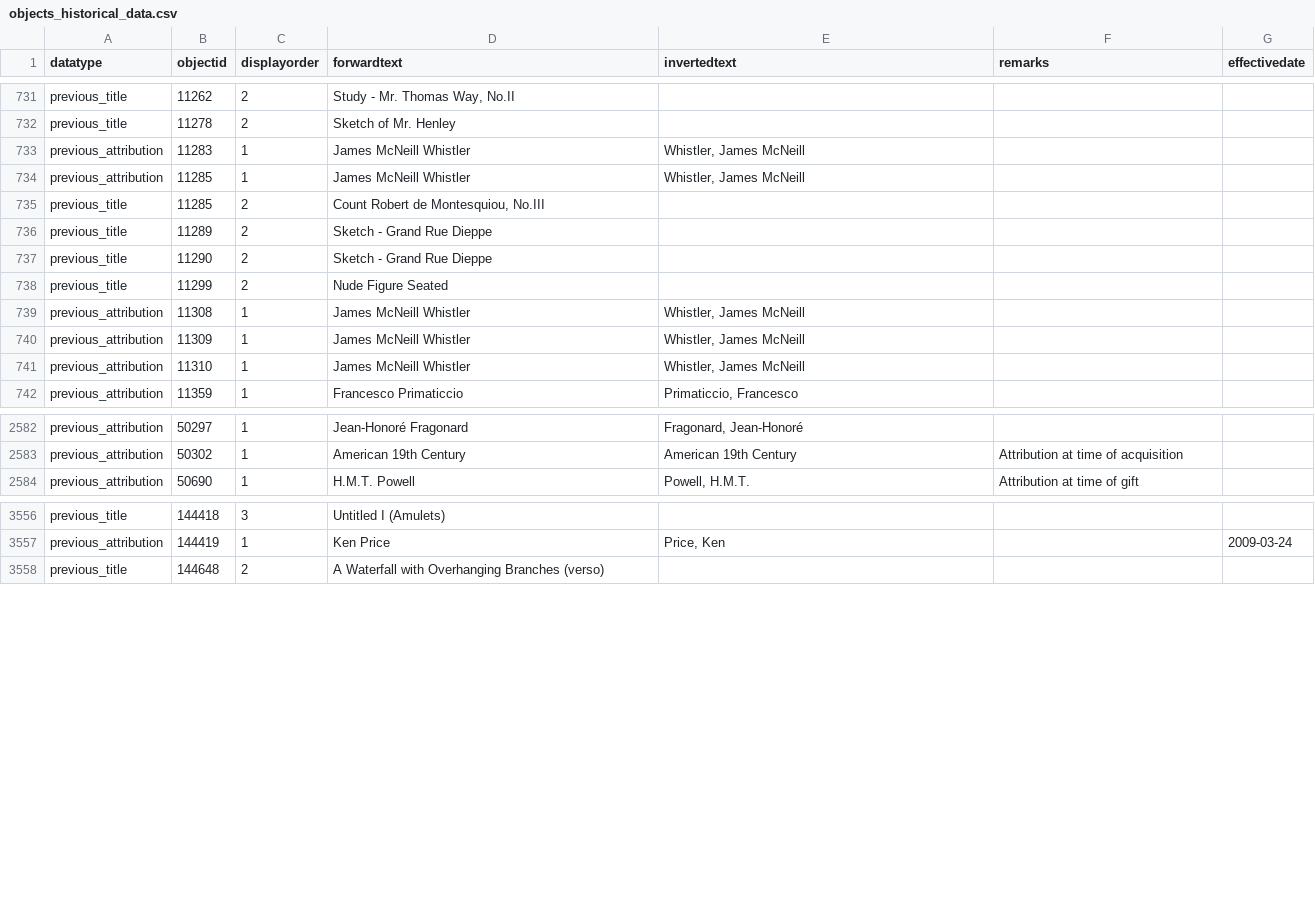
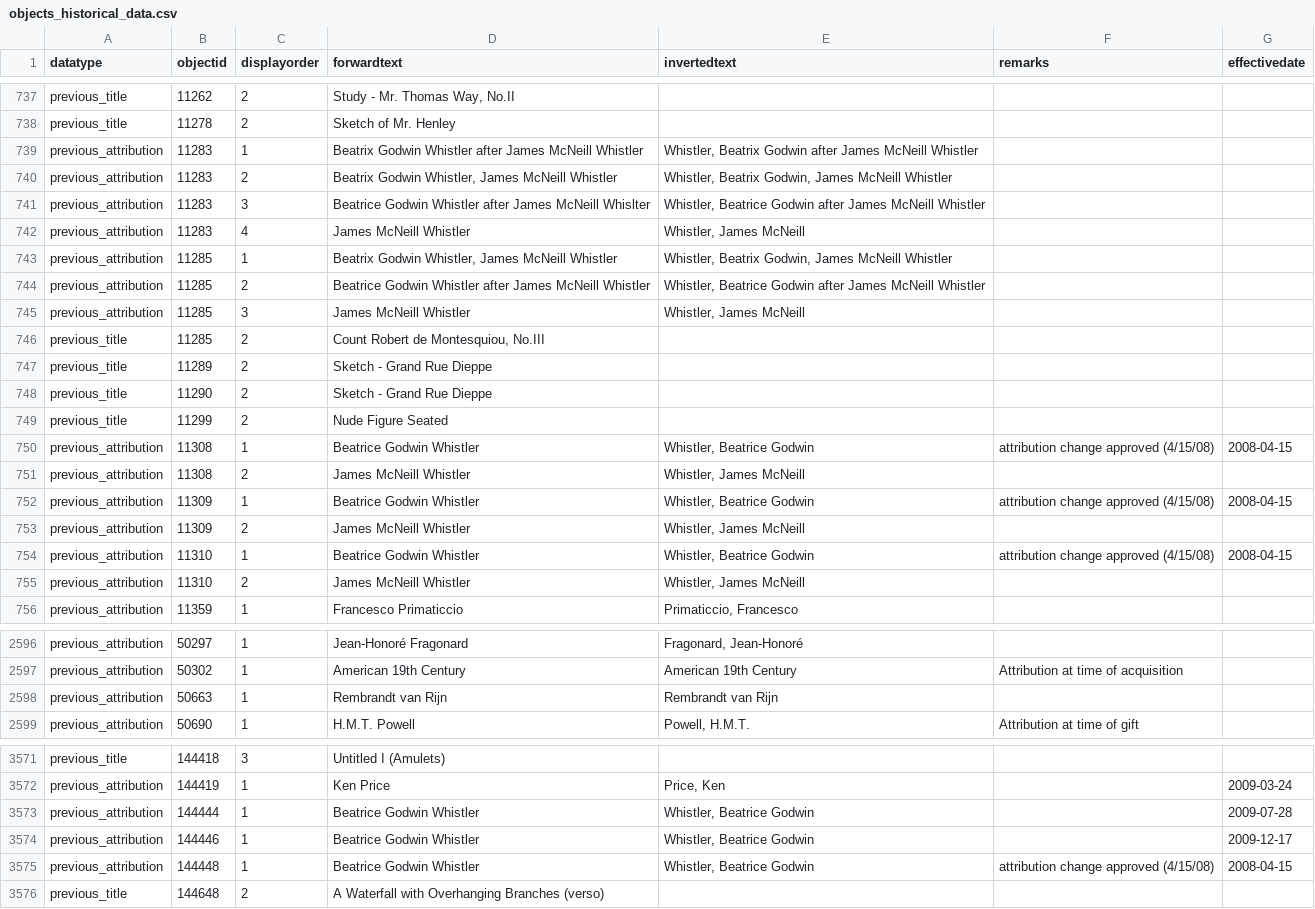
Before and after one commit to isabellajanderson/NGA_Open_Data, a CSV file: data/objects_historical_data.csv, drawn as a sheet; only a part is shown, gaps mark what is left out; the diff covers the shown part only.

Commit message:
2025-09-04 data export

```diff
--- a/data/objects_historical_data.csv
+++ b/data/objects_historical_data.csv
@@ -758,4 +764,9 @@ previous_title,11262,2,"Study - Mr. Thomas Way, No.II",,,
 previous_title,11278,2,Sketch of Mr. Henley,,,
-previous_attribution,11283,1,James McNeill Whistler,"Whistler, James McNeill",,
-previous_attribution,11285,1,James McNeill Whistler,"Whistler, James McNeill",,
+previous_attribution,11283,1,Beatrix Godwin Whistler after James McNeill Whistler,"Whistler, Beatrix Godwin after James McNeill Whistler",,
+previous_attribution,11283,2,"Beatrix Godwin Whistler, James McNeill Whistler","Whistler, Beatrix Godwin, James McNeill Whistler",,
+previous_attribution,11283,3,Beatrice Godwin Whistler after James McNeill Whislter,"Whistler, Beatrice Godwin after James McNeill Whistler",,
+previous_attribution,11283,4,James McNeill Whistler,"Whistler, James McNeill",,
+previous_attribution,11285,1,"Beatrix Godwin Whistler, James McNeill Whistler","Whistler, Beatrix Godwin, James McNeill Whistler",,
+previous_attribution,11285,2,Beatrice Godwin Whistler after James McNeill Whistler,"Whistler, Beatrice Godwin after James McNeill Whistler",,
+previous_attribution,11285,3,James McNeill Whistler,"Whistler, James McNeill",,
 previous_title,11285,2,"Count Robert de Montesquiou, No.III",,,
@@ -764,5 +775,8 @@ previous_title,11290,2,Sketch - Grand Rue Dieppe,,,
 previous_title,11299,2,Nude Figure Seated,,,
-previous_attribution,11308,1,James McNeill Whistler,"Whistler, James McNeill",,
-previous_attribution,11309,1,James McNeill Whistler,"Whistler, James McNeill",,
-previous_attribution,11310,1,James McNeill Whistler,"Whistler, James McNeill",,
+previous_attribution,11308,1,Beatrice Godwin Whistler,"Whistler, Beatrice Godwin",attribution change approved (4/15/08),2008-04-15
+previous_attribution,11308,2,James McNeill Whistler,"Whistler, James McNeill",,
+previous_attribution,11309,1,Beatrice Godwin Whistler,"Whistler, Beatrice Godwin",attribution change approved (4/15/08),2008-04-15
+previous_attribution,11309,2,James McNeill Whistler,"Whistler, James McNeill",,
+previous_attribution,11310,1,Beatrice Godwin Whistler,"Whistler, Beatrice Godwin",attribution change approved (4/15/08),2008-04-15
+previous_attribution,11310,2,James McNeill Whistler,"Whistler, James McNeill",,
 previous_attribution,11359,1,Francesco Primaticcio,"Primaticcio, Francesco",,
@@ -2659,2 +2673,3 @@ previous_attribution,50297,1,Jean-Honoré Fragonard,"Fragonard, Jean-Honoré",,
 previous_attribution,50302,1,American 19th Century,American 19th Century,Attribution at time of acquisition,
+previous_attribution,50663,1,Rembrandt van Rijn,Rembrandt van Rijn,,
 previous_attribution,50690,1,H.M.T. Powell,"Powell, H.M.T.",Attribution at time of gift,
@@ -3653,2 +3668,5 @@ previous_title,144418,3,Untitled I (Amulets),,,
 previous_attribution,144419,1,Ken Price,"Price, Ken",,2009-03-24
+previous_attribution,144444,1,Beatrice Godwin Whistler,"Whistler, Beatrice Godwin",,2009-07-28
+previous_attribution,144446,1,Beatrice Godwin Whistler,"Whistler, Beatrice Godwin",,2009-12-17
+previous_attribution,144448,1,Beatrice Godwin Whistler,"Whistler, Beatrice Godwin",attribution change approved (4/15/08),2008-04-15
 previous_title,144648,2,A Waterfall with Overhanging Branches (verso),,,
```
Also changed, not shown: 6 added rows, 44 moved rows and 1 edited cell elsewhere in this file, data/preferred_locations.csv, 2 other files.
